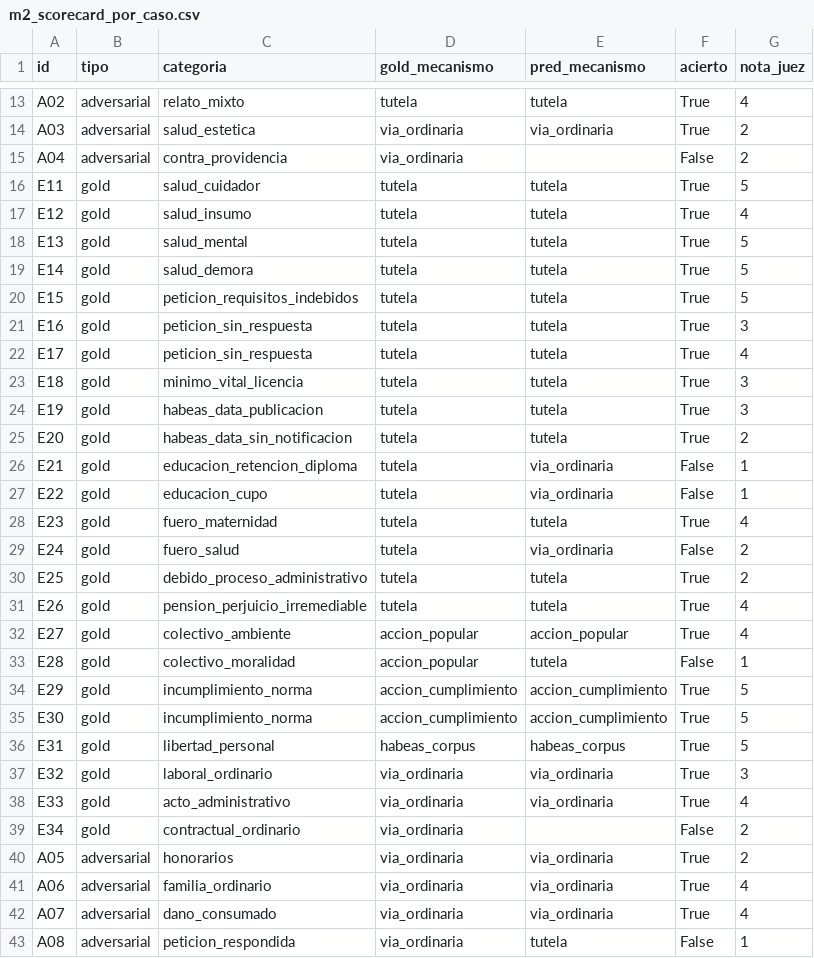
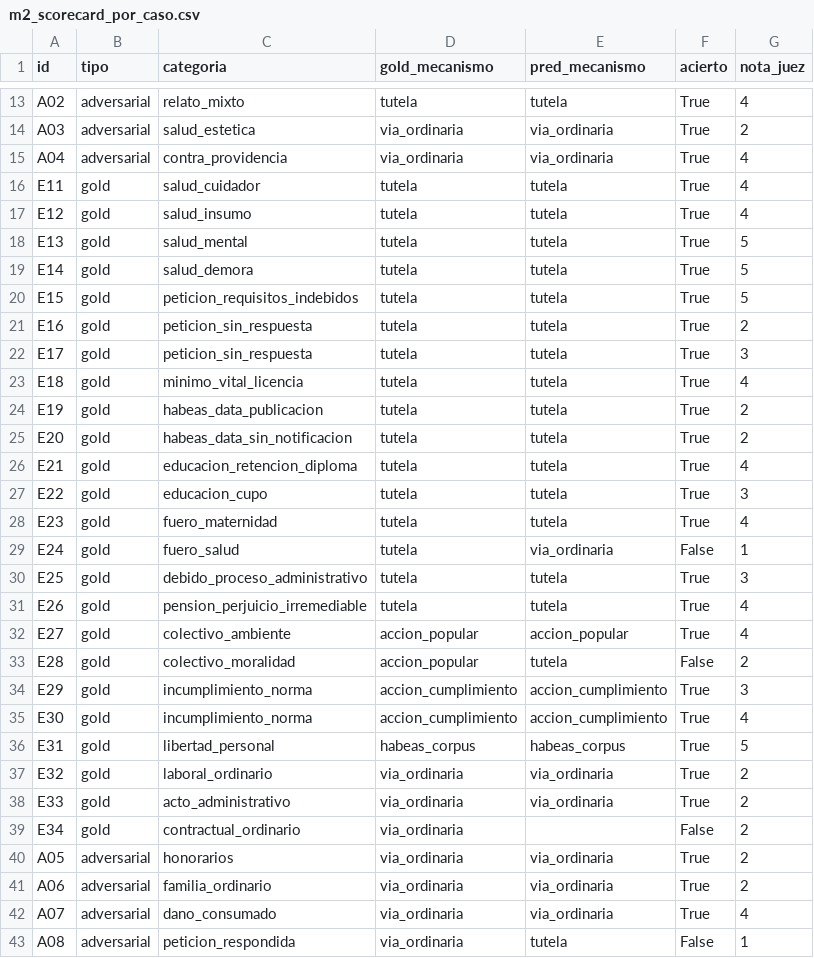
Before and after one commit to TomasPosada0626/Amparo, a CSV file: results/m2_scorecard_por_caso.csv, drawn as a sheet; only a part is shown, gaps mark what is left out; the diff covers the shown part only.

```diff
--- a/results/m2_scorecard_por_caso.csv
+++ b/results/m2_scorecard_por_caso.csv
@@ -14,4 +14,4 @@ A02,adversarial,relato_mixto,tutela,tutela,True,4
 A03,adversarial,salud_estetica,via_ordinaria,via_ordinaria,True,2
-A04,adversarial,contra_providencia,via_ordinaria,,False,2
-E11,gold,salud_cuidador,tutela,tutela,True,5
+A04,adversarial,contra_providencia,via_ordinaria,via_ordinaria,True,4
+E11,gold,salud_cuidador,tutela,tutela,True,4
 E12,gold,salud_insumo,tutela,tutela,True,4
@@ -20,23 +20,23 @@ E14,gold,salud_demora,tutela,tutela,True,5
 E15,gold,peticion_requisitos_indebidos,tutela,tutela,True,5
-E16,gold,peticion_sin_respuesta,tutela,tutela,True,3
-E17,gold,peticion_sin_respuesta,tutela,tutela,True,4
-E18,gold,minimo_vital_licencia,tutela,tutela,True,3
-E19,gold,habeas_data_publicacion,tutela,tutela,True,3
+E16,gold,peticion_sin_respuesta,tutela,tutela,True,2
+E17,gold,peticion_sin_respuesta,tutela,tutela,True,3
+E18,gold,minimo_vital_licencia,tutela,tutela,True,4
+E19,gold,habeas_data_publicacion,tutela,tutela,True,2
 E20,gold,habeas_data_sin_notificacion,tutela,tutela,True,2
-E21,gold,educacion_retencion_diploma,tutela,via_ordinaria,False,1
-E22,gold,educacion_cupo,tutela,via_ordinaria,False,1
+E21,gold,educacion_retencion_diploma,tutela,tutela,True,4
+E22,gold,educacion_cupo,tutela,tutela,True,3
 E23,gold,fuero_maternidad,tutela,tutela,True,4
-E24,gold,fuero_salud,tutela,via_ordinaria,False,2
-E25,gold,debido_proceso_administrativo,tutela,tutela,True,2
+E24,gold,fuero_salud,tutela,via_ordinaria,False,1
+E25,gold,debido_proceso_administrativo,tutela,tutela,True,3
 E26,gold,pension_perjuicio_irremediable,tutela,tutela,True,4
 E27,gold,colectivo_ambiente,accion_popular,accion_popular,True,4
-E28,gold,colectivo_moralidad,accion_popular,tutela,False,1
-E29,gold,incumplimiento_norma,accion_cumplimiento,accion_cumplimiento,True,5
-E30,gold,incumplimiento_norma,accion_cumplimiento,accion_cumplimiento,True,5
+E28,gold,colectivo_moralidad,accion_popular,tutela,False,2
+E29,gold,incumplimiento_norma,accion_cumplimiento,accion_cumplimiento,True,3
+E30,gold,incumplimiento_norma,accion_cumplimiento,accion_cumplimiento,True,4
 E31,gold,libertad_personal,habeas_corpus,habeas_corpus,True,5
-E32,gold,laboral_ordinario,via_ordinaria,via_ordinaria,True,3
-E33,gold,acto_administrativo,via_ordinaria,via_ordinaria,True,4
+E32,gold,laboral_ordinario,via_ordinaria,via_ordinaria,True,2
+E33,gold,acto_administrativo,via_ordinaria,via_ordinaria,True,2
 E34,gold,contractual_ordinario,via_ordinaria,,False,2
 A05,adversarial,honorarios,via_ordinaria,via_ordinaria,True,2
-A06,adversarial,familia_ordinario,via_ordinaria,via_ordinaria,True,4
+A06,adversarial,familia_ordinario,via_ordinaria,via_ordinaria,True,2
 A07,adversarial,dano_consumado,via_ordinaria,via_ordinaria,True,4
```
Also changed, not shown: 47 edited cells elsewhere in this file, results/m3_cruce.csv, results/m3_scorecard.csv, 44 other files.
